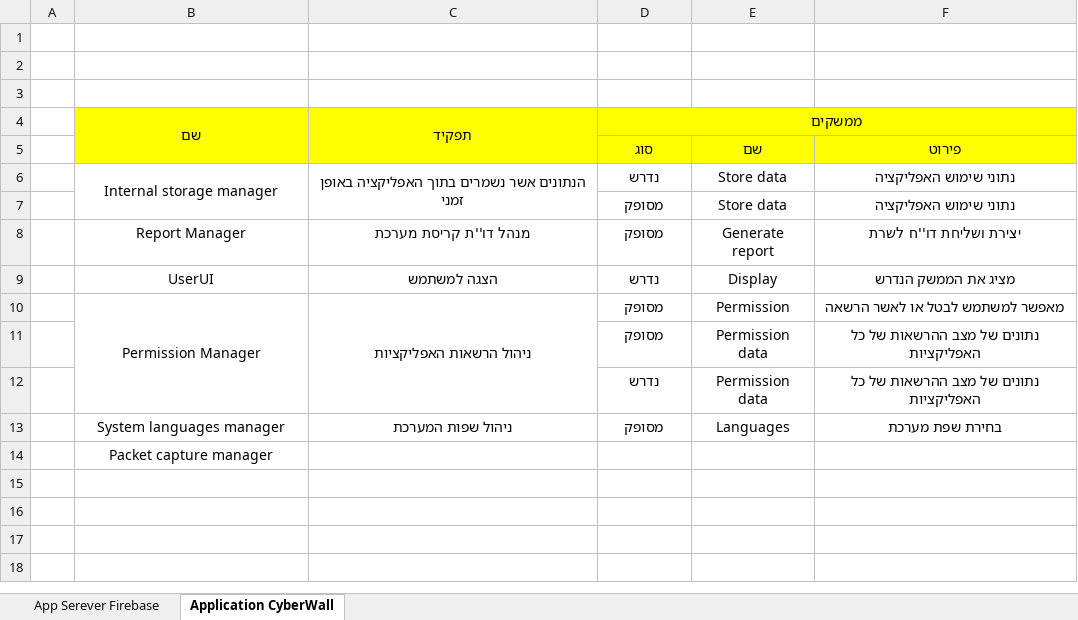
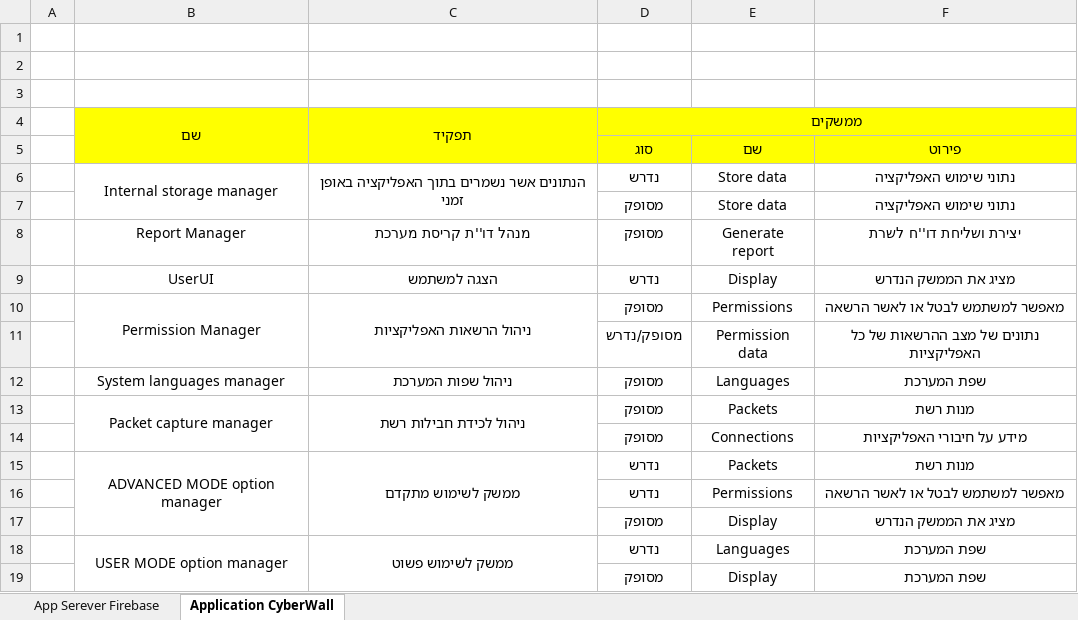
Before and after one commit to devmf027/CyberWall, an Excel workbook: SAD/טבלת רכיבים.xlsx, sheet Application CyberWall, drawn as a sheet; values as stored, in another font and other column widths than the file's, no borders; removed rows and columns are numbered as before the commit, all else as after; ↵ is a line break in a cell; the diff names each change by its address in the sheet, - before the commit and + after, or states it on an @@ line.

```diff
--- a/SAD/טבלת רכיבים.xlsx (sheet Application CyberWall)
+++ b/SAD/טבלת רכיבים.xlsx (sheet Application CyberWall)
-E10: Permission
+E10: Permissions
-D11: מסופק
+D11: מסופק/נדרש
-row 12:  |  |  | נדרש | Permission ↵ data | נתונים של מצב ההרשאות של כל האפליקציות
-F12: בחירת שפת מערכת
+F12: שפת המערכת
-row 14:  | Packet capture manager
+row 13:  | Packet capture manager | ניהול לכידת חבילות רשת | מסופק | Packets | מנות רשת
+row 14:  |  |  | מסופק | Connections | מידע על חיבורי האפליקציות
+row 15:  | ADVANCED MODE option manager | ממשק לשימוש מתקדם | נדרש | Packets | מנות רשת
+row 16:  |  |  | נדרש | Permissions | מאפשר למשתמש לבטל או לאשר הרשאה
+row 17:  |  |  | מסופק | Display | מציג את הממשק הנדרש
+row 18:  | USER MODE option manager | ממשק לשימוש פשוט | נדרש | Languages | שפת המערכת
+row 19:  |  |  | מסופק | Display | שפת המערכת
```
Also changed, not shown: sheet App Serever Firebase, 2 other files.
